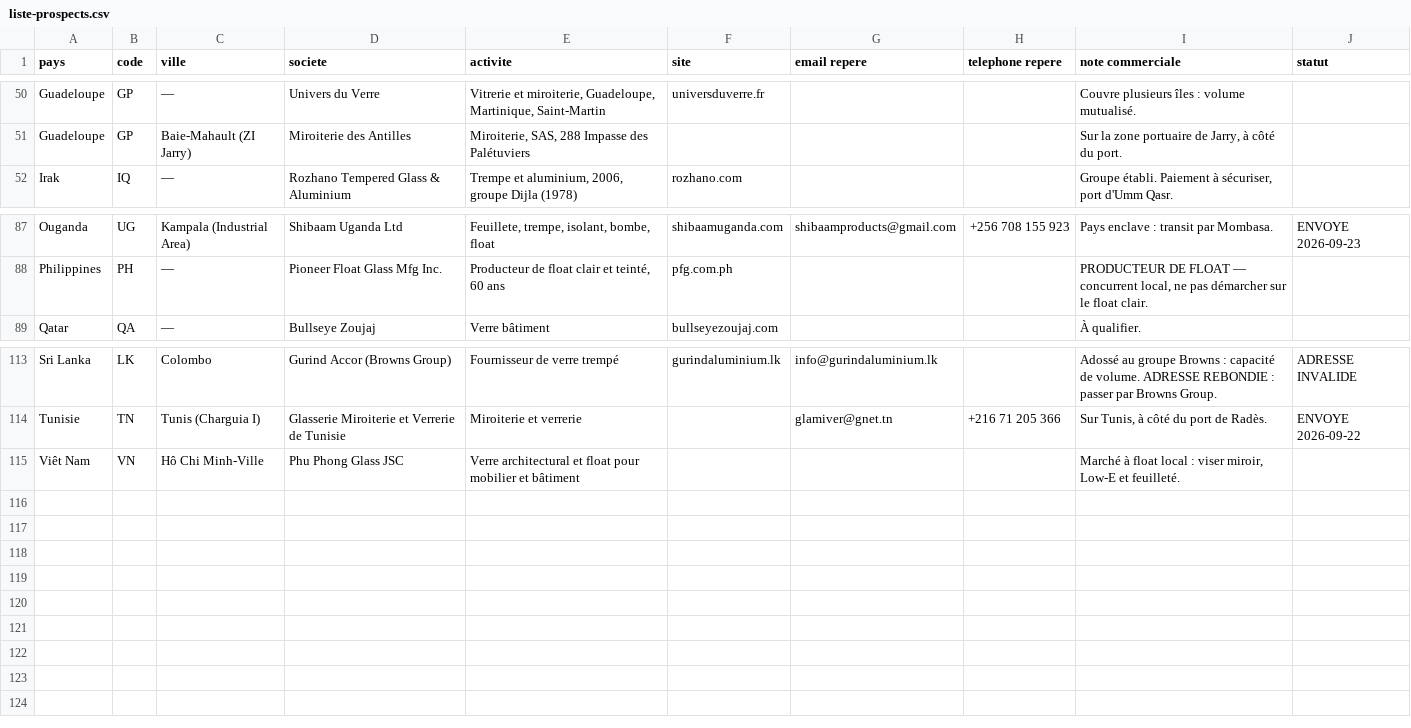
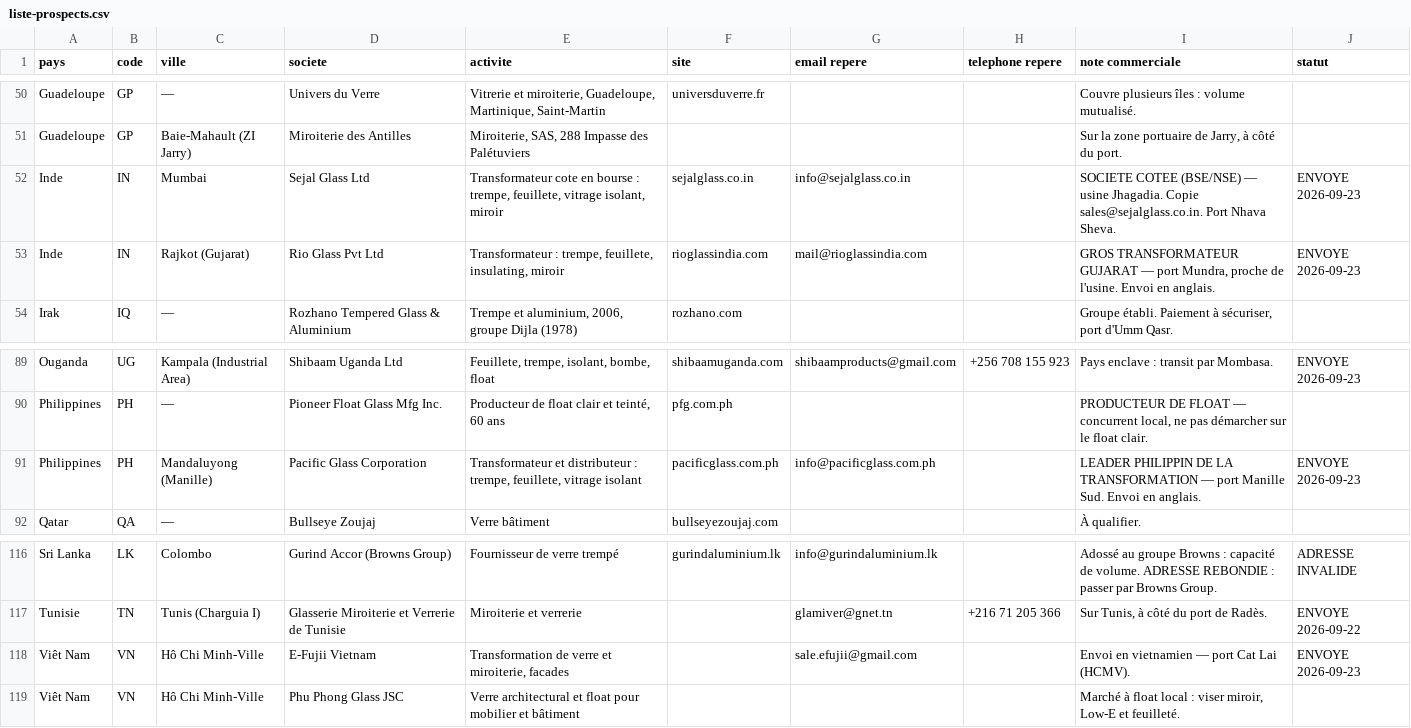
Before and after one commit to dgjmfrbv4k-lab/NOXEM-GROUP, a CSV file: campagne-conteneur-20-open-top/prospection/liste-prospects.csv, drawn as a sheet; only a part is shown, gaps mark what is left out; the diff names each change by its address in the sheet, - before the commit and + after, or states it on an @@ line.

```diff
--- a/campagne-conteneur-20-open-top/prospection/liste-prospects.csv
+++ b/campagne-conteneur-20-open-top/prospection/liste-prospects.csv
+row 52: Inde | IN | Mumbai | Sejal Glass Ltd | Transformateur cote en bourse : trempe, feuillete, vitrage isolant, miroir | sejalglass.co.in | info@sejalglass.co.in |  | SOCIETE COTEE (BSE/NSE) — usine Jhagadia. Copie sales@sejalglass.co.in. Port Nhava Sheva. | ENVOYE 2026-09-23
+row 53: Inde | IN | Rajkot (Gujarat) | Rio Glass Pvt Ltd | Transformateur : trempe, feuillete, insulating, miroir | rioglassindia.com | mail@rioglassindia.com |  | GROS TRANSFORMATEUR GUJARAT — port Mundra, proche de l'usine. Envoi en anglais. | ENVOYE 2026-09-23
+row 91: Philippines | PH | Mandaluyong (Manille) | Pacific Glass Corporation | Transformateur et distributeur : trempe, feuillete, vitrage isolant | pacificglass.com.ph | info@pacificglass.com.ph |  | LEADER PHILIPPIN DE LA TRANSFORMATION — port Manille Sud. Envoi en anglais. | ENVOYE 2026-09-23
+row 118: Viêt Nam | VN | Hô Chi Minh-Ville | E-Fujii Vietnam | Transformation de verre et miroiterie, facades |  | sale.efujii@gmail.com |  | Envoi en vietnamien — port Cat Lai (HCMV). | ENVOYE 2026-09-23
```
